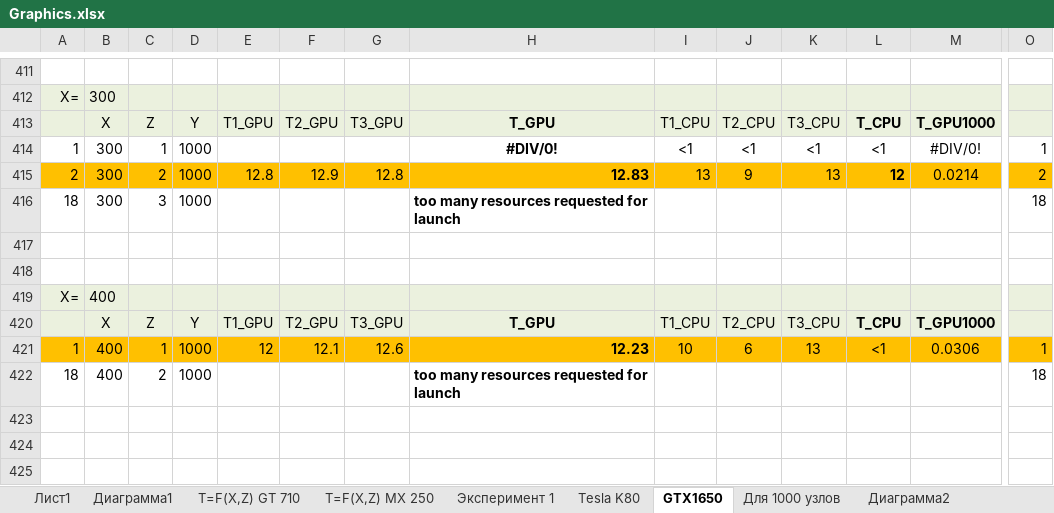
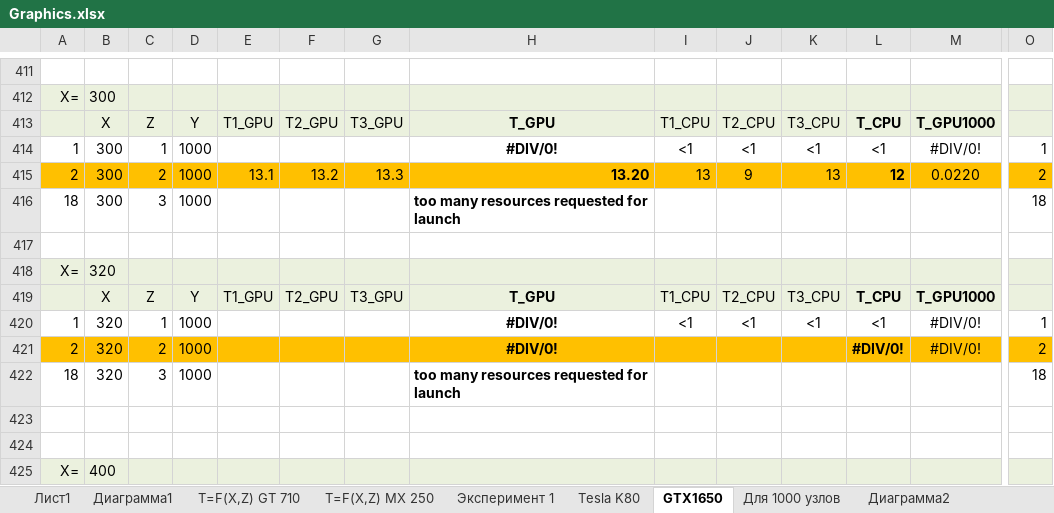
Before and after one commit to LitvinovVN/CudaLearning, an Excel workbook: _09_PtmConvTest/Graphics.xlsx, sheet GTX1650, drawn as a sheet; only a part is shown, gaps mark what is left out; the shorter side is filled out with more unchanged rows; values as stored, in another font and other column widths than the file's, no borders; rows hold the shown columns only; the diff names each change by its address in the sheet, - before the commit and + after, or states it on an @@ line.

```diff
--- a/_09_PtmConvTest/Graphics.xlsx (sheet GTX1650)
+++ b/_09_PtmConvTest/Graphics.xlsx (sheet GTX1650)
-E415: 12.8
+E415: 13.1
-F415: 12.9
+F415: 13.2
-G415: 12.8
+G415: 13.3
-H415: 12.83
+H415: 13.20
-M415: 0.0214
+M415: 0.0220
+row 417: (empty)
+row 418: X= | 320
+row 419:  | X | Z | Y | T1_GPU | T2_GPU | T3_GPU | T_GPU | T1_CPU | T2_CPU | T3_CPU | T_CPU | T_GPU1000
+row 420: 1 | 320 | 1 | 1000 |  |  |  | #DIV/0! | <1 | <1 | <1 | <1 | #DIV/0! | 1
+row 421: 2 | 320 | 2 | 1000 |  |  |  | #DIV/0! |  |  |  | #DIV/0! | #DIV/0! | 2
+row 422: 18 | 320 | 3 | 1000 |  |  |  | too many resources requested for launch |  |  |  |  |  | 18
```
Also changed, not shown: 1 other file.
